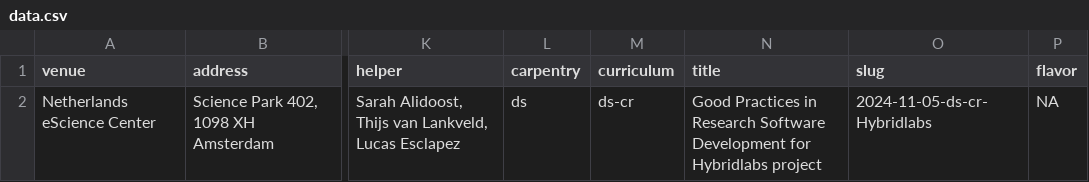
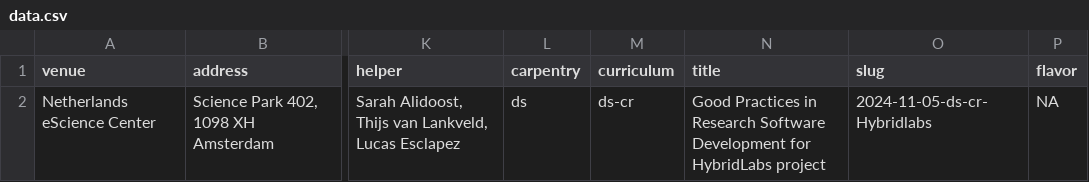
Before and after one commit to esciencecenter-digital-skills/2024-11-05-ds-cr-Hybridlabs, a CSV file: _data/data.csv, drawn as a sheet; only a part is shown, gaps mark what is left out; the diff names each change by its address in the sheet, - before the commit and + after, or states it on an @@ line.

Commit message:
fix capitalisation in title

```diff
--- a/_data/data.csv
+++ b/_data/data.csv
-N2 (title): …Development for Hybridlabs project
+N2 (title): …Development for HybridLabs project
```
